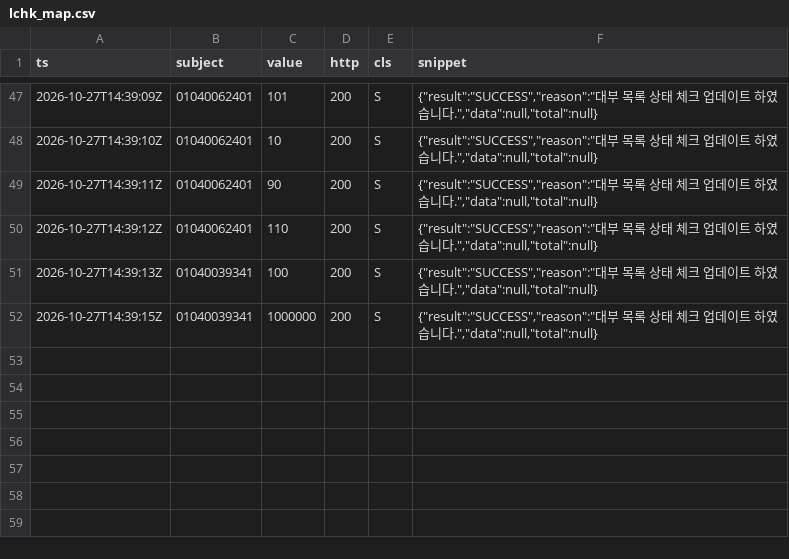
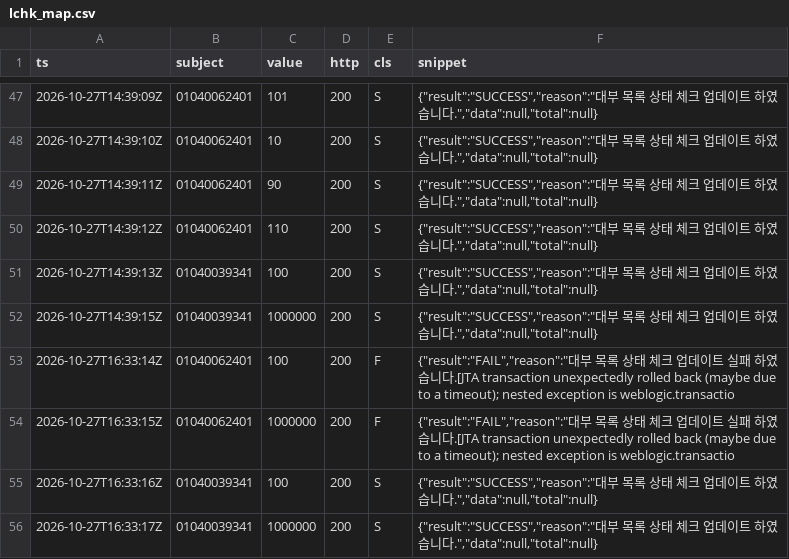
Before and after one commit to bingook/okprobe, a CSV file: lchk_map.csv, drawn as a sheet; only a part is shown, gaps mark what is left out.

```diff
--- a/lchk_map.csv
+++ b/lchk_map.csv
@@ -52 +52,5 @@ ts,subject,value,http,cls,snippet
 2026-10-27T14:39:15Z,01040039341,1000000,200,S,"{""result"":""SUCCESS"",""reason"":""대부 목록 상태 체크 업데이트 하였습니다."",""data"":null,""total"":null}"
+2026-10-27T16:33:14Z,01040062401,100,200,F,"{""result"":""FAIL"",""reason"":""대부 목록 상태 체크 업데이트 실패 하였습니다.[JTA transaction unexpectedly rolled back (maybe due to a timeout); nested exception is weblogic.transactio"
+2026-10-27T16:33:15Z,01040062401,1000000,200,F,"{""result"":""FAIL"",""reason"":""대부 목록 상태 체크 업데이트 실패 하였습니다.[JTA transaction unexpectedly rolled back (maybe due to a timeout); nested exception is weblogic.transactio"
+2026-10-27T16:33:16Z,01040039341,100,200,S,"{""result"":""SUCCESS"",""reason"":""대부 목록 상태 체크 업데이트 하였습니다."",""data"":null,""total"":null}"
+2026-10-27T16:33:17Z,01040039341,1000000,200,S,"{""result"":""SUCCESS"",""reason"":""대부 목록 상태 체크 업데이트 하였습니다."",""data"":null,""total"":null}"
```
Also changed, not shown: cracked_profiles.csv, same_day_signals.csv, 10 other files.
